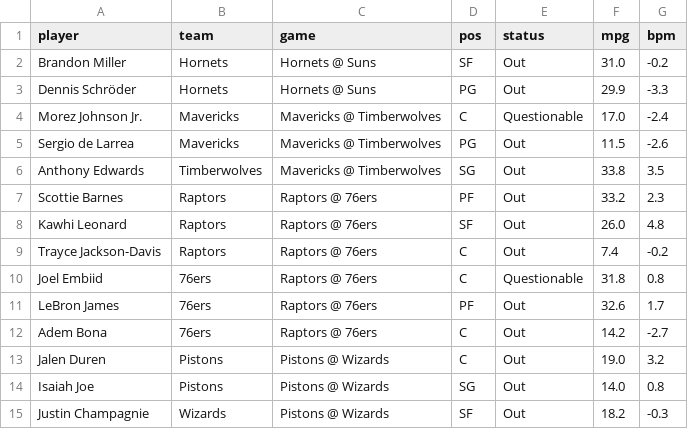
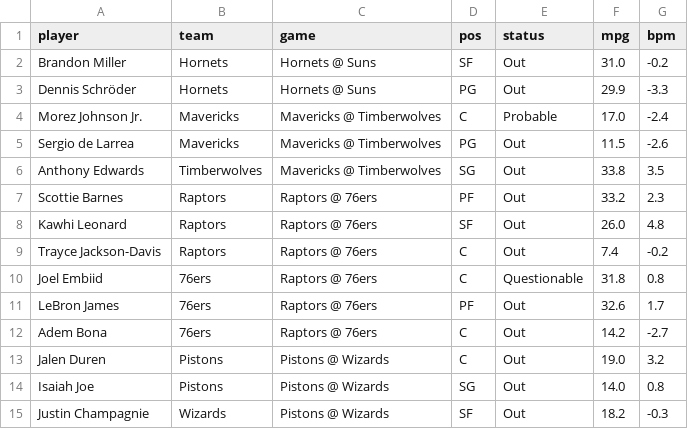
Before and after one commit to andrewkyriacou1993-lang/claudiopunt, a CSV file: data/injuries.csv, drawn as a sheet.

```diff
--- a/data/injuries.csv
+++ b/data/injuries.csv
@@ -3,3 +3,3 @@ Brandon Miller,Hornets,Hornets @ Suns,SF,Out,31.0,-0.2
 Dennis Schröder,Hornets,Hornets @ Suns,PG,Out,29.9,-3.3
-Morez Johnson Jr.,Mavericks,Mavericks @ Timberwolves,C,Questionable,17.0,-2.4
+Morez Johnson Jr.,Mavericks,Mavericks @ Timberwolves,C,Probable,17.0,-2.4
 Sergio de Larrea,Mavericks,Mavericks @ Timberwolves,PG,Out,11.5,-2.6
```
Also changed, not shown: data/best.csv, data/bets.csv, 11 other files.
